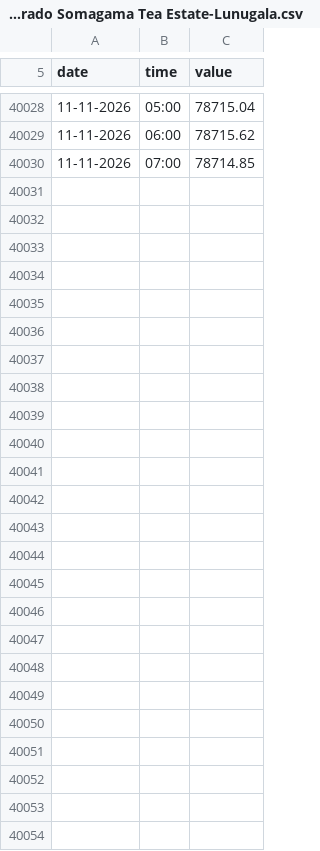
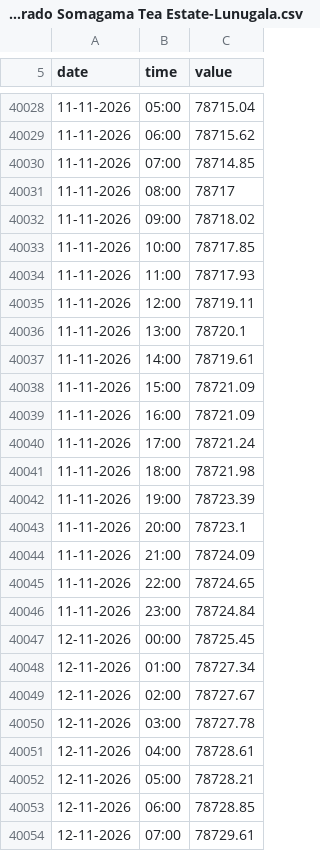
Before and after one commit to manjithahhu20/Groundwater-data-archive-sri-lanka, a CSV file: data/KUB-MON-004 - Elrado Somagama Tea Estate-Lunugala.csv, drawn as a sheet; only a part is shown, gaps mark what is left out; the diff covers the shown part only.

```diff
--- a/data/KUB-MON-004 - Elrado Somagama Tea Estate-Lunugala.csv
+++ b/data/KUB-MON-004 - Elrado Somagama Tea Estate-Lunugala.csv
@@ -40030 +40030,25 @@ date,time,value
 11-11-2026,07:00,78714.85
+11-11-2026,08:00,78717
+11-11-2026,09:00,78718.02
+11-11-2026,10:00,78717.85
+11-11-2026,11:00,78717.93
+11-11-2026,12:00,78719.11
+11-11-2026,13:00,78720.1
+11-11-2026,14:00,78719.61
+11-11-2026,15:00,78721.09
+11-11-2026,16:00,78721.09
+11-11-2026,17:00,78721.24
+11-11-2026,18:00,78721.98
+11-11-2026,19:00,78723.39
+11-11-2026,20:00,78723.1
+11-11-2026,21:00,78724.09
+11-11-2026,22:00,78724.65
+11-11-2026,23:00,78724.84
+12-11-2026,00:00,78725.45
+12-11-2026,01:00,78727.34
+12-11-2026,02:00,78727.67
+12-11-2026,03:00,78727.78
+12-11-2026,04:00,78728.61
+12-11-2026,05:00,78728.21
+12-11-2026,06:00,78728.85
+12-11-2026,07:00,78729.61
```
Also changed, not shown: 1 edited cell elsewhere in this file, data/MAD-MON-020 - Gandinagar - walchchana.csv, data/MAD-MON-021 - Public ground - walachachenaie.csv, 54 other files.
